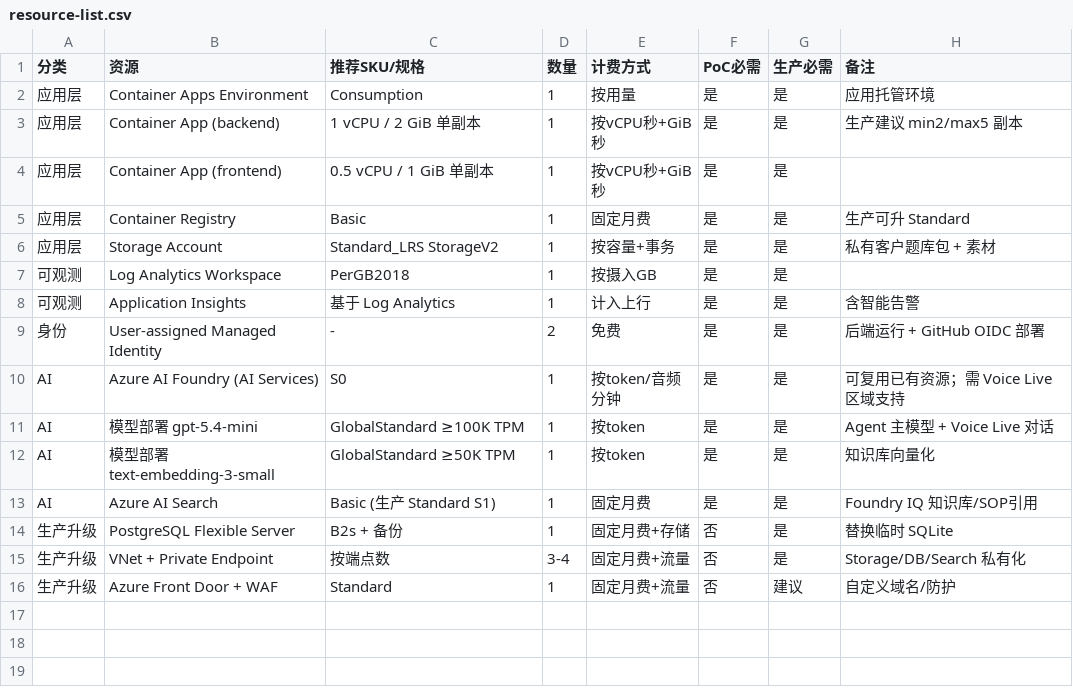
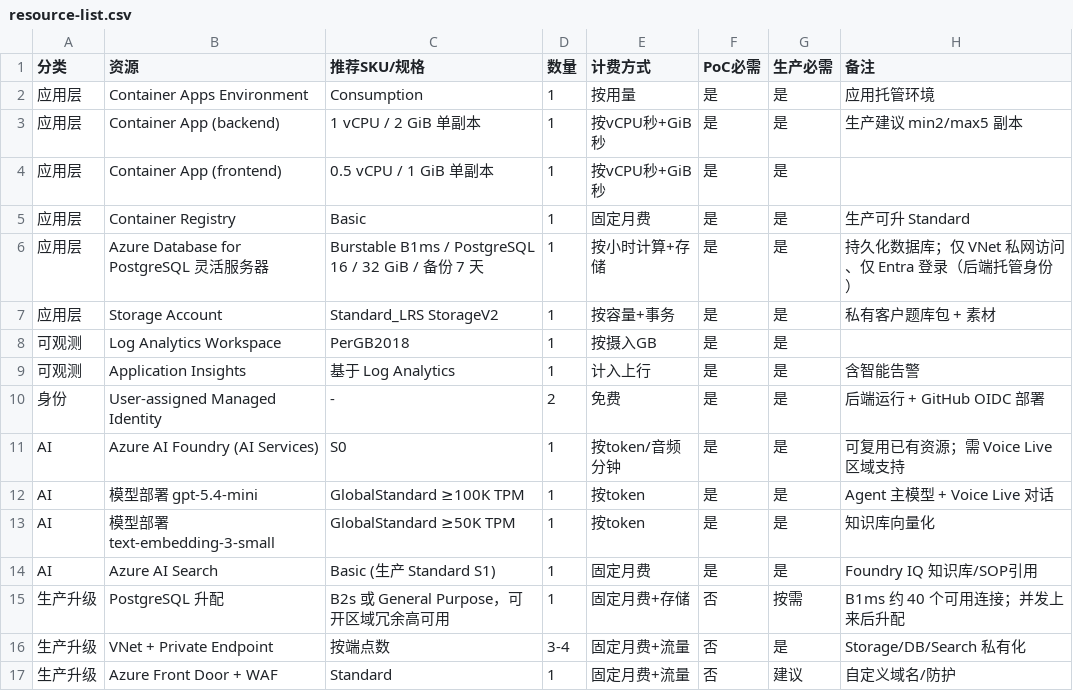
Before and after one commit to huqianghui/AI-interview-vibe-coding, a CSV file: docs/azure-resources/resource-list.csv, drawn as a sheet.

```diff
--- a/docs/azure-resources/resource-list.csv
+++ b/docs/azure-resources/resource-list.csv
@@ -5,2 +5,3 @@
 应用层,Container Registry,Basic,1,固定月费,是,是,生产可升 Standard
+应用层,Azure Database for PostgreSQL 灵活服务器,Burstable B1ms / PostgreSQL 16 / 32 GiB / 备份 7 天,1,按小时计算+存储,是,是,持久化数据库；仅 VNet 私网访问、仅 Entra 登录（后端托管身份）
 应用层,Storage Account,Standard_LRS StorageV2,1,按容量+事务,是,是,私有客户题库包 + 素材
@@ -13,3 +14,3 @@ AI,模型部署 text-embedding-3-small,GlobalStandard ≥50K TPM,1,按token,是,
 AI,Azure AI Search,Basic (生产 Standard S1),1,固定月费,是,是,Foundry IQ 知识库/SOP引用
-生产升级,PostgreSQL Flexible Server,B2s + 备份,1,固定月费+存储,否,是,替换临时 SQLite
+生产升级,PostgreSQL 升配,B2s 或 General Purpose，可开区域冗余高可用,1,固定月费+存储,否,按需,B1ms 约 40 个可用连接；并发上来后升配
 生产升级,VNet + Private Endpoint,按端点数,3-4,固定月费+流量,否,是,Storage/DB/Search 私有化
```
Also changed, not shown: 26 other files.
